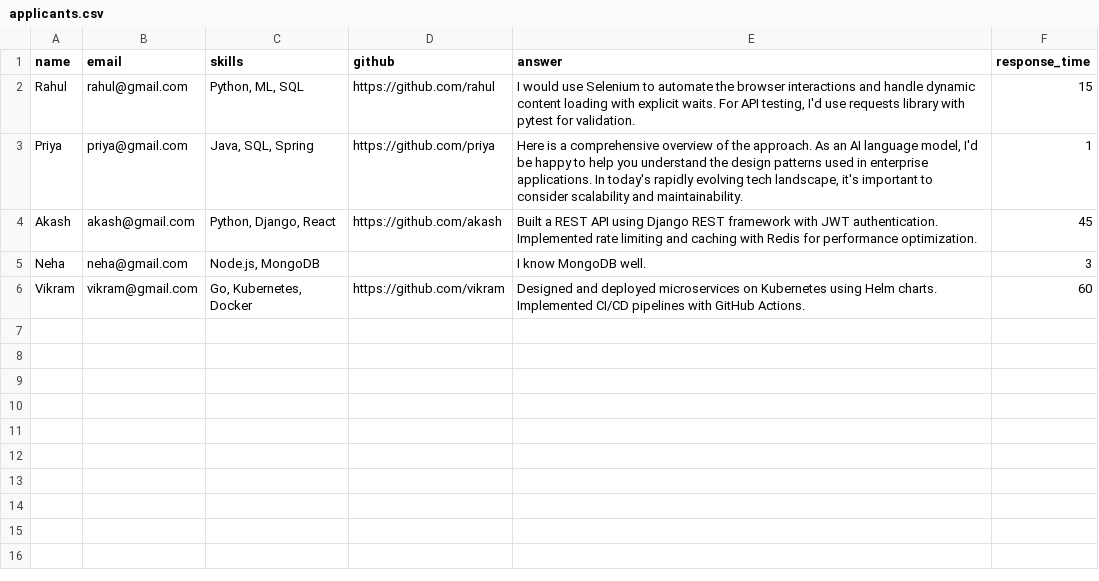
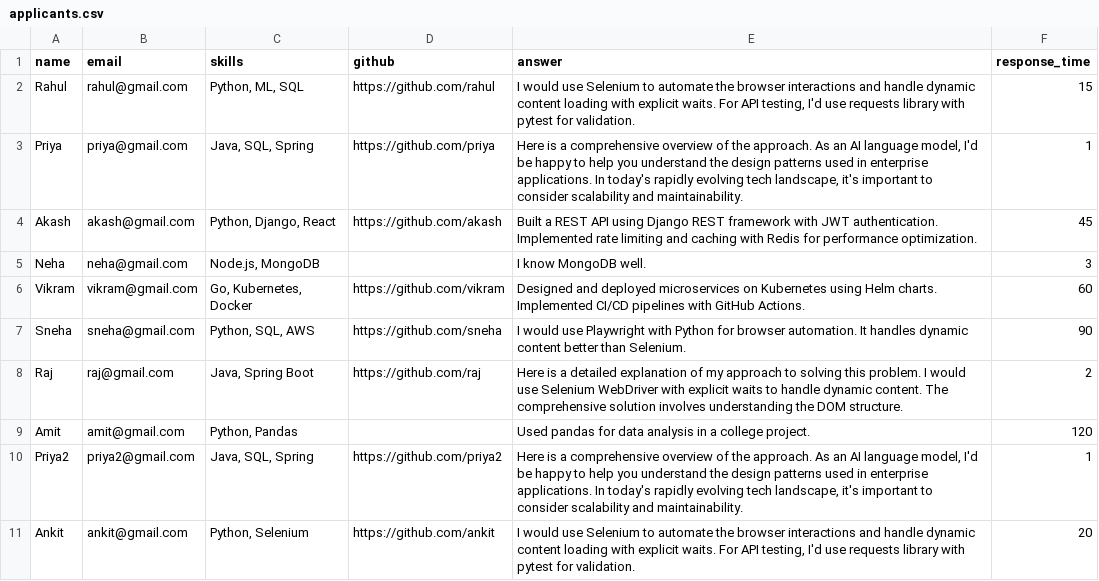
Before and after one commit to Sudharsanselvaraj/Agentic-Applicant-Processing-Orchestration-System, a CSV file: data/applicants.csv, drawn as a sheet.

```diff
--- a/data/applicants.csv
+++ b/data/applicants.csv
@@ -6 +6,6 @@ Neha,neha@gmail.com,"Node.js, MongoDB",,"I know MongoDB well.",3
 Vikram,vikram@gmail.com,"Go, Kubernetes, Docker",https://github.com/vikram,"Designed and deployed microservices on Kubernetes using Helm charts. Implemented CI/CD pipelines with GitHub Actions.",60
+Sneha,sneha@gmail.com,"Python, SQL, AWS",https://github.com/sneha,"I would use Playwright with Python for browser automation. It handles dynamic content better than Selenium.",90
+Raj,raj@gmail.com,"Java, Spring Boot",https://github.com/raj,"Here is a detailed explanation of my approach to solving this problem. I would use Selenium WebDriver with explicit waits to handle dynamic content. The comprehensive solution involves understanding the DOM structure.",2
+Amit,amit@gmail.com,"Python, Pandas",,"Used pandas for data analysis in a college project.",120
+Priya2,priya2@gmail.com,"Java, SQL, Spring",https://github.com/priya2,"Here is a comprehensive overview of the approach. As an AI language model, I'd be happy to help you understand the design patterns used in enterprise applications. In today's rapidly evolving tech landscape, it's important to consider scalability and maintainability.",1
+Ankit,ankit@gmail.com,"Python, Selenium",https://github.com/ankit,"I would use Selenium to automate the browser interactions and handle dynamic content loading with explicit waits. For API testing, I'd use requests library with pytest for validation.",20
```
Also changed, not shown: 37 other files.
